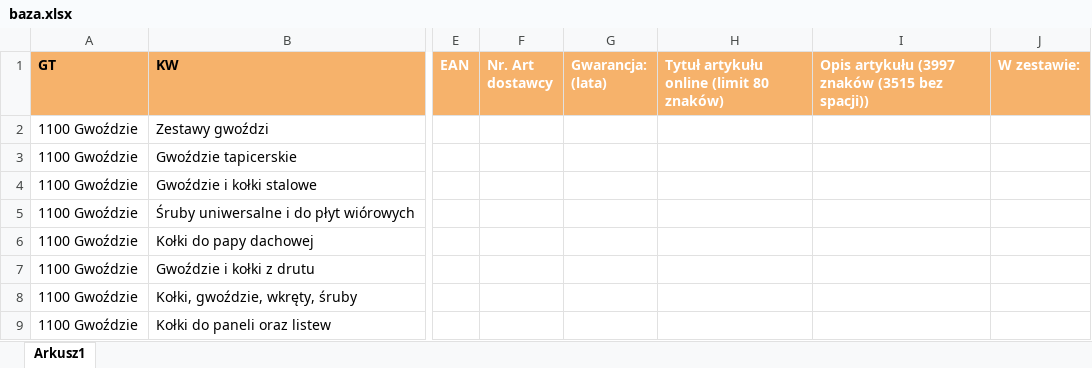
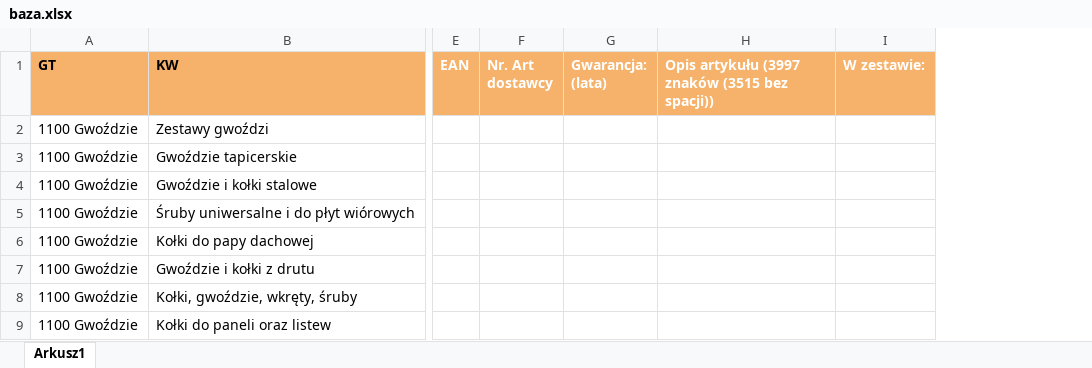
Before and after one commit to blvsk0/formatki-flask, an Excel workbook: baza.xlsx, sheet Arkusz1, drawn as a sheet; only a part is shown, gaps mark what is left out; values as stored, in another font and other column widths than the file's, no borders; charts and pictures not drawn; the diff names each change by its address in the sheet, - before the commit and + after, or states it on an @@ line.

Commit message:
Add files via upload

```diff
--- a/baza.xlsx (sheet Arkusz1)
+++ b/baza.xlsx (sheet Arkusz1)
-column H, row 1: Tytuł artykułu online (limit 80 znaków)
```
